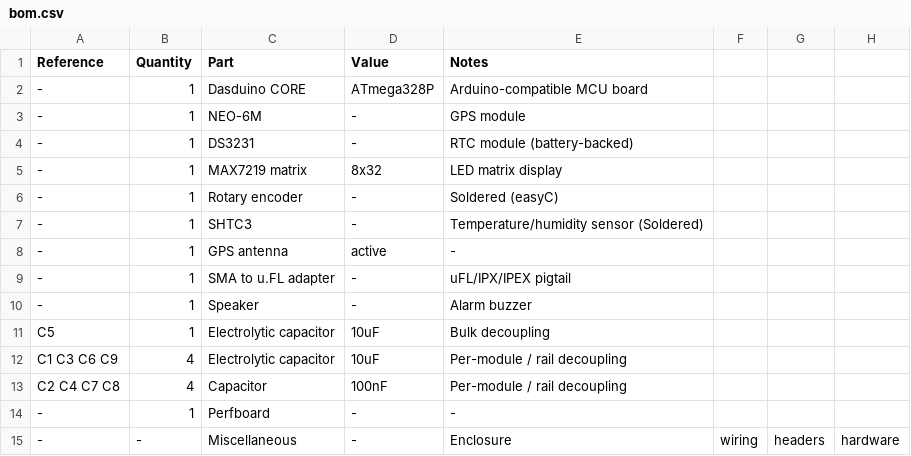
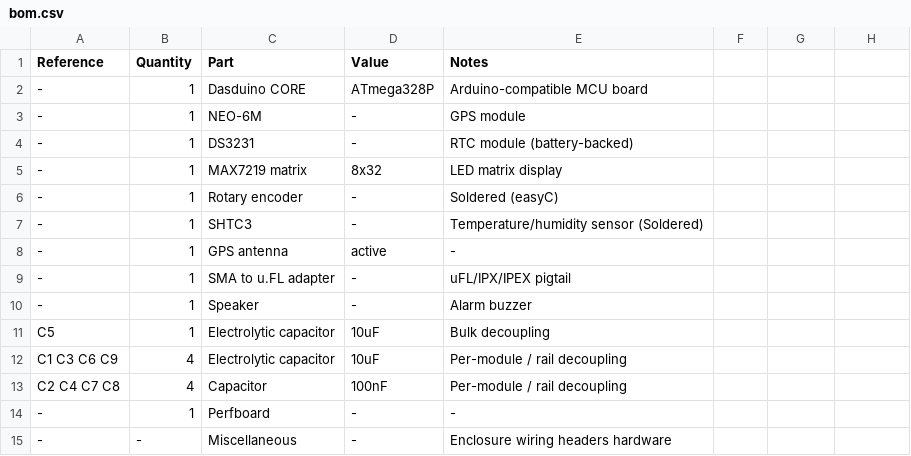
Before and after one commit to kuzm1nsk1/GPS_synchronized_clock, a CSV file: hardware/bom.csv, drawn as a sheet.

Commit message:
Fix formatting in bom.csv for enclosure item

```diff
--- a/hardware/bom.csv
+++ b/hardware/bom.csv
@@ -14,2 +14,2 @@ C2 C4 C7 C8,4,Capacitor,100nF,Per-module / rail decoupling
 -,1,Perfboard,-,-
--,-,Miscellaneous,-,Enclosure, wiring, headers, hardware
+-,-,Miscellaneous,-,Enclosure wiring headers hardware
```
